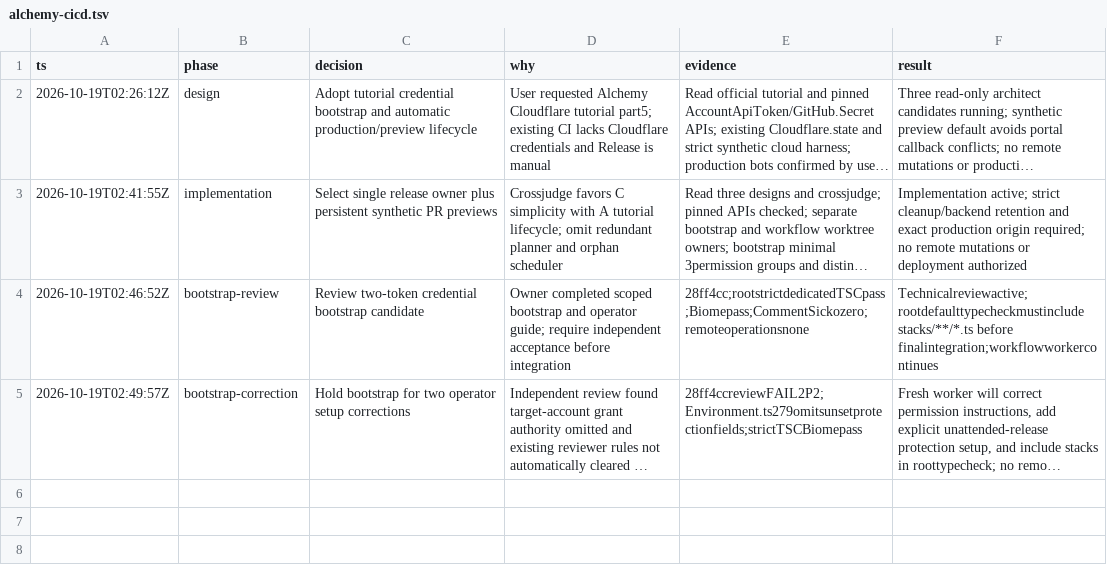
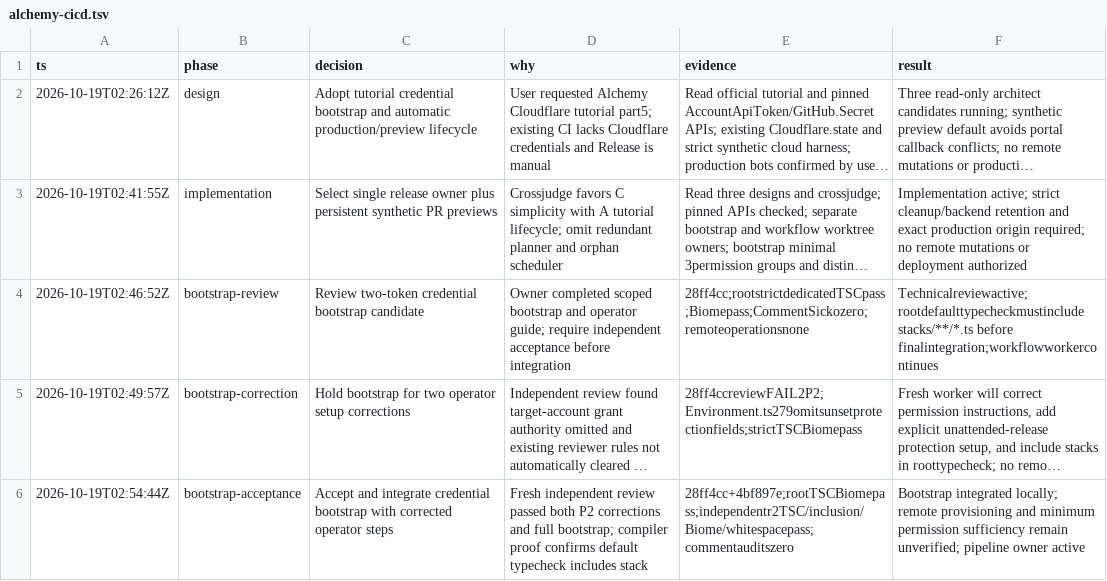
Before and after one commit to PlagueFPS/arc-tools, a TSV file: .audit/alchemy-cicd.tsv, drawn as a sheet; long unchanged cells end in …; the diff names each change by its address in the sheet, - before the commit and + after, or states it on an @@ line.

Commit message:
docs: record accepted Alchemy credential bootstrap

```diff
--- a/.audit/alchemy-cicd.tsv
+++ b/.audit/alchemy-cicd.tsv
+row 6: 2026-10-19T02:54:44Z | bootstrap-acceptance | Accept and integrate credential bootstrap with corrected operator steps | Fresh independent review passed both P2 corrections and full bootstrap; compiler proof confirms default typecheck includes stack | 28ff4cc+4bf897e;rootTSCBiomepass;independentr2TSC/inclusion/Biome/whitespacepass;commentauditszero | Bootstrap integrated locally; remote provisioning and minimum permission sufficiency remain unverified; pipeline owner active
```
